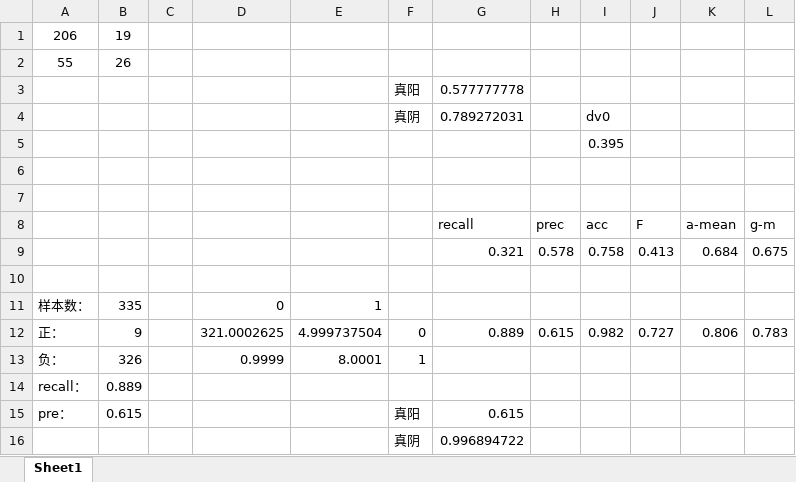
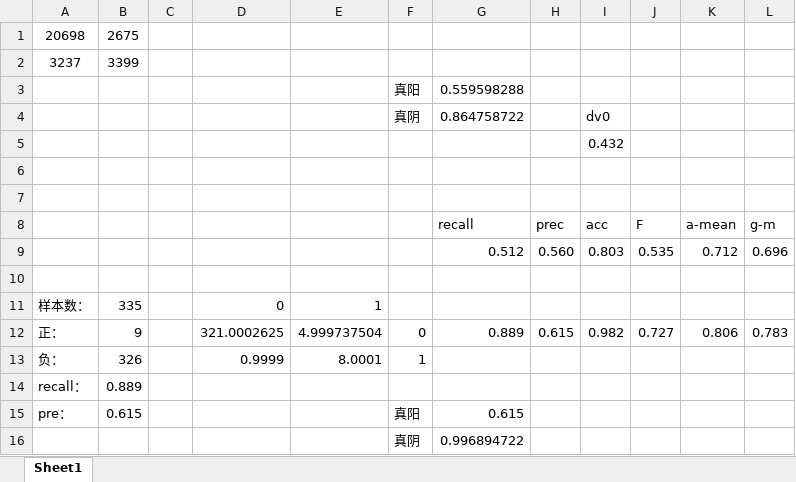
Before and after one commit to 616905919/Graduation-Project, an Excel workbook: 11.29/新建 Microsoft Excel 工作表 (自动保存的).xlsx, sheet Sheet1, drawn as a sheet; values as stored, in another font and other column widths than the file's, no borders; removed rows and columns are numbered as before the commit, all else as after; the diff names each change by its address in the sheet, - before the commit and + after, or states it on an @@ line.

```diff
--- a/11.29/新建 Microsoft Excel 工作表 (自动保存的).xlsx (sheet Sheet1)
+++ b/11.29/新建 Microsoft Excel 工作表 (自动保存的).xlsx (sheet Sheet1)
-row 1: 206 | 19
-row 2: 55 | 26
-row 3:  |  |  |  |  | 真阳 | 0.577777778
+row 1: 20698 | 2675
+row 2: 3237 | 3399
+row 3:  |  |  |  |  | 真阳 | 0.559598288
-G4: 0.789272031
+G4: 0.864758722
-I5: 0.395
+I5: 0.432
-row 9:  |  |  |  |  |  | 0.321 | 0.578 | 0.758 | 0.413 | 0.684 | 0.675
+row 9:  |  |  |  |  |  | 0.512 | 0.560 | 0.803 | 0.535 | 0.712 | 0.696
```
Also changed, not shown: 3 other files.
